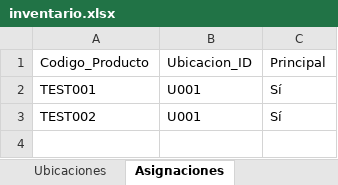
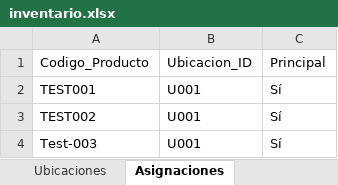
Before and after one commit to JunyMSAI/FerreteriaMS, an Excel workbook: 03_Aplicacion/inventario.xlsx, sheet Asignaciones, drawn as a sheet; values as stored, in another font and other column widths than the file's, no borders; the diff names each change by its address in the sheet, - before the commit and + after, or states it on an @@ line.

```diff
--- a/03_Aplicacion/inventario.xlsx (sheet Asignaciones)
+++ b/03_Aplicacion/inventario.xlsx (sheet Asignaciones)
+row 4: Test-003 | U001 | Sí
```
Also changed, not shown: sheet Productos.
